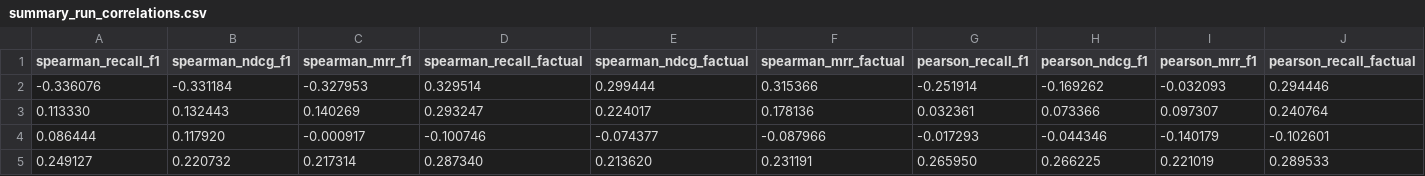
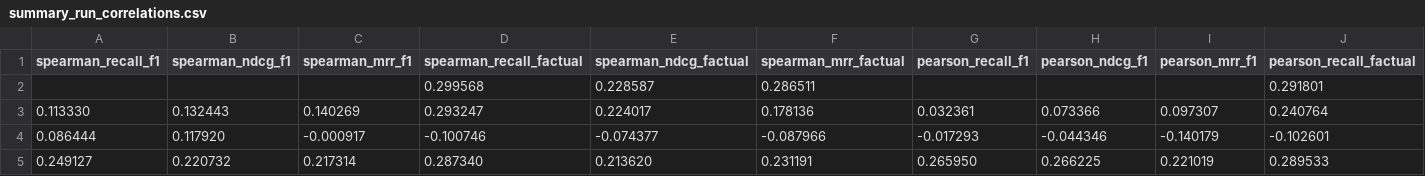
Before and after one commit to Chris-laws/SupportApp, a CSV file: app/chatbot/evaluation/summary_run_correlations.csv, drawn as a sheet; only a part is shown; removed rows and columns are numbered as before the commit, all else as after; rows hold the shown columns only; the diff names each change by its address in the sheet, - before the commit and + after, or states it on an @@ line.

```diff
--- a/app/chatbot/evaluation/summary_run_correlations.csv
+++ b/app/chatbot/evaluation/summary_run_correlations.csv
-row 2: -0.336076 | -0.331184 | -0.327953 | 0.329514 | 0.299444 | 0.315366 | -0.251914 | -0.169262 | -0.032093 | 0.294446
+row 2:  |  |  | 0.299568 | 0.228587 | 0.286511 |  |  |  | 0.291801
```
Also changed, not shown: app/chatbot/evaluation/results_hybrid_k20_ctx8_llama3_8b.csv, app/chatbot/evaluation/retrieval_mix_hybrid_k20_ctx8_llama3.csv, 4 other files.
